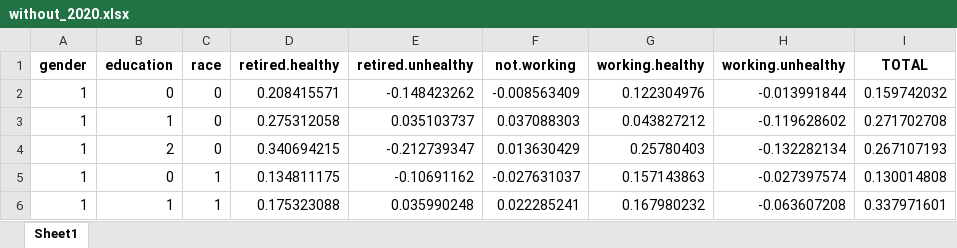
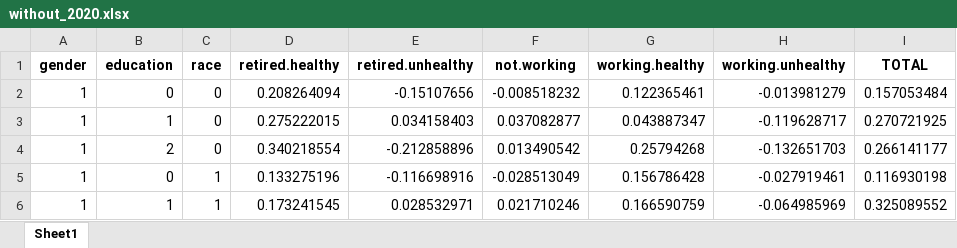
Before and after one commit to christiandudel/hrs_hwle, an Excel workbook: Results/without_2020.xlsx, sheet Sheet1, drawn as a sheet; only a part is shown; values as stored, in another font and other column widths than the file's, no borders; the diff covers the shown part only; the diff names each change by its address in the sheet, - before the commit and + after, or states it on an @@ line.

Commit message:
Added results on job quality

```diff
--- a/Results/without_2020.xlsx (sheet Sheet1)
+++ b/Results/without_2020.xlsx (sheet Sheet1)
-D2 (retired.healthy): 0.208415571
+D2 (retired.healthy): 0.208264094
-E2 (retired.unhealthy): -0.148423262
+E2 (retired.unhealthy): -0.15107656
-F2 (not.working): -0.008563409
+F2 (not.working): -0.008518232
-G2 (working.healthy): 0.122304976
+G2 (working.healthy): 0.122365461
-H2 (working.unhealthy): -0.013991844
+H2 (working.unhealthy): -0.013981279
-I2 (TOTAL): 0.159742032
+I2 (TOTAL): 0.157053484
-D3 (retired.healthy): 0.275312058
+D3 (retired.healthy): 0.275222015
-E3 (retired.unhealthy): 0.035103737
+E3 (retired.unhealthy): 0.034158403
-F3 (not.working): 0.037088303
+F3 (not.working): 0.037082877
-G3 (working.healthy): 0.043827212
+G3 (working.healthy): 0.043887347
-H3 (working.unhealthy): -0.119628602
+H3 (working.unhealthy): -0.119628717
-I3 (TOTAL): 0.271702708
+I3 (TOTAL): 0.270721925
-D4 (retired.healthy): 0.340694215
+D4 (retired.healthy): 0.340218554
-E4 (retired.unhealthy): -0.212739347
+E4 (retired.unhealthy): -0.212858896
-F4 (not.working): 0.013630429
+F4 (not.working): 0.013490542
-G4 (working.healthy): 0.25780403
+G4 (working.healthy): 0.25794268
-H4 (working.unhealthy): -0.132282134
+H4 (working.unhealthy): -0.132651703
-I4 (TOTAL): 0.267107193
+I4 (TOTAL): 0.266141177
-D5 (retired.healthy): 0.134811175
+D5 (retired.healthy): 0.133275196
-E5 (retired.unhealthy): -0.10691162
+E5 (retired.unhealthy): -0.116698916
-F5 (not.working): -0.027631037
+F5 (not.working): -0.028513049
-G5 (working.healthy): 0.157143863
+G5 (working.healthy): 0.156786428
-H5 (working.unhealthy): -0.027397574
+H5 (working.unhealthy): -0.027919461
-I5 (TOTAL): 0.130014808
+I5 (TOTAL): 0.116930198
-D6 (retired.healthy): 0.175323088
+D6 (retired.healthy): 0.173241545
-E6 (retired.unhealthy): 0.035990248
+E6 (retired.unhealthy): 0.028532971
-F6 (not.working): 0.022285241
+F6 (not.working): 0.021710246
-G6 (working.healthy): 0.167980232
+G6 (working.healthy): 0.166590759
-H6 (working.unhealthy): -0.063607208
+H6 (working.unhealthy): -0.064985969
-I6 (TOTAL): 0.337971601
+I6 (TOTAL): 0.325089552
```
Also changed, not shown: 78 edited cells elsewhere in this sheet, Results/results_men.xlsx, Results/results_women.xlsx, 7 other files.
